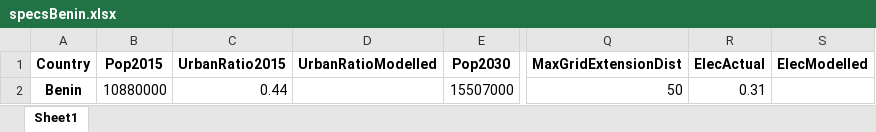
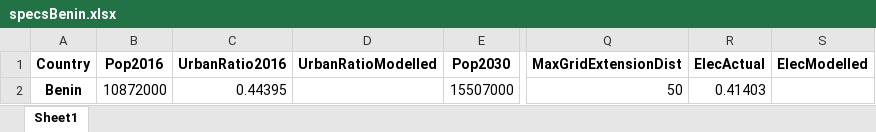
Before and after one commit to KTH-dESA/OnSSET-2016, an Excel workbook: pyonsset2018/Benin/specsBenin.xlsx, sheet Sheet1, drawn as a sheet; only a part is shown, gaps mark what is left out; values as stored, in another font and other column widths than the file's, no borders; the diff names each change by its address in the sheet, - before the commit and + after, or states it on an @@ line.

```diff
--- a/pyonsset2018/Benin/specsBenin.xlsx (sheet Sheet1)
+++ b/pyonsset2018/Benin/specsBenin.xlsx (sheet Sheet1)
-B1: Pop2015
+B1: Pop2016
-C1: UrbanRatio2015
+C1: UrbanRatio2016
-B2 (Pop2016): 10880000
+B2 (Pop2016): 10872000
-C2 (UrbanRatio2016): 0.44
+C2 (UrbanRatio2016): 0.44395
-R2 (ElecActual): 0.31
+R2 (ElecActual): 0.41403
```
Also changed, not shown: 2 other files.
